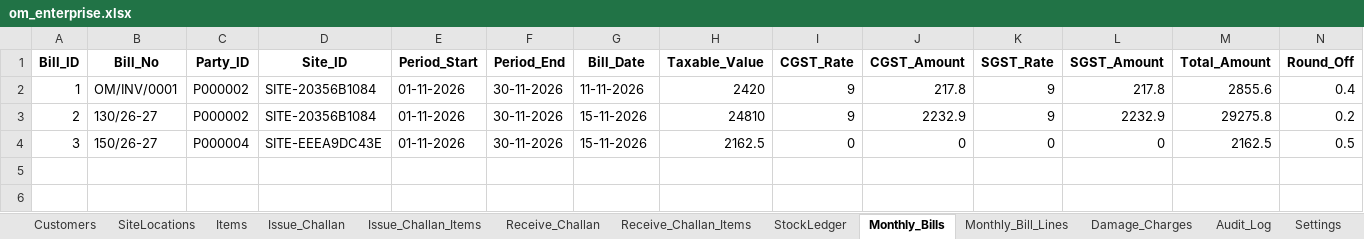
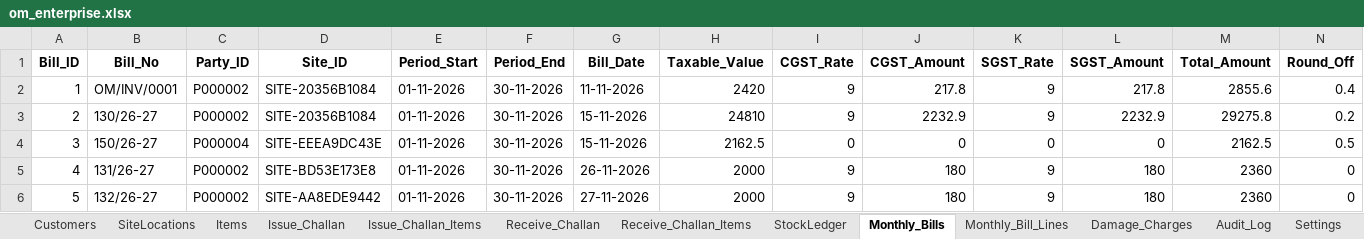
Before and after one commit to Mohammad-Patel/OM_ENTERPRISE_ERP, an Excel workbook: data/om_enterprise.xlsx, sheet Monthly_Bills, drawn as a sheet; only a part is shown; values as stored, in another font and other column widths than the file's, no borders; rows hold the shown columns only; the diff names each change by its address in the sheet, - before the commit and + after, or states it on an @@ line.

```diff
--- a/data/om_enterprise.xlsx (sheet Monthly_Bills)
+++ b/data/om_enterprise.xlsx (sheet Monthly_Bills)
+row 5: 4 | 131/26-27 | P000002 | SITE-BD53E173E8 | 01-11-2026 | 30-11-2026 | 26-11-2026 | 2000 | 9 | 180 | 9 | 180 | 2360 | 0
+row 6: 5 | 132/26-27 | P000002 | SITE-AA8EDE9442 | 01-11-2026 | 30-11-2026 | 27-11-2026 | 2000 | 9 | 180 | 9 | 180 | 2360 | 0
```
Also changed, not shown: sheet Audit_Log, sheet Receive_Challan_Items, sheet Issue_Challan, sheet Damage_Charges, sheet Issue_Challan_Items, sheet Receive_Challan, 4 more sheets, 22 other files.
